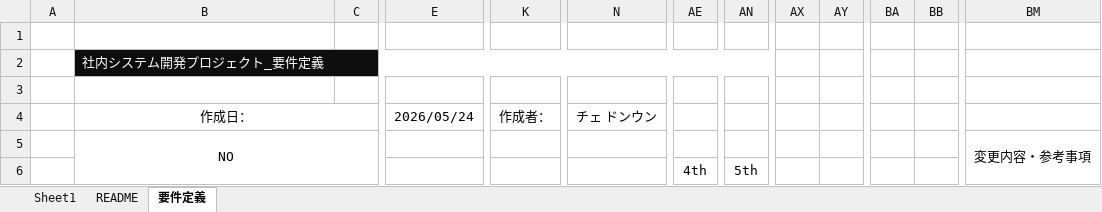
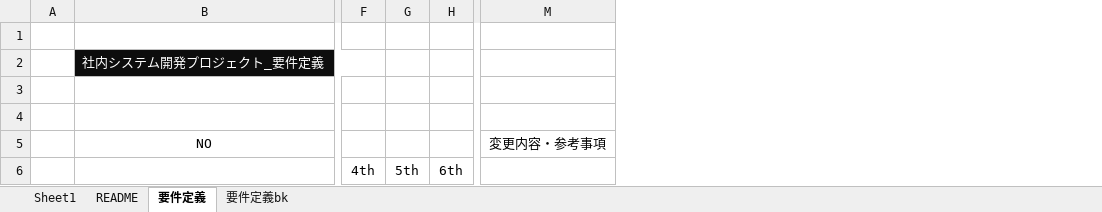
Before and after one commit to dongwoon1/CompanyPortal, an Excel workbook: CompanyPortal/docs/10_requirements/要件定義.xlsx, sheet 要件定義, drawn as a sheet; only a part is shown, gaps mark what is left out; values as stored, in another font and other column widths than the file's, no borders; removed rows and columns are numbered as before the commit, all else as after; rows hold the shown columns only; the diff covers the shown part only; the diff names each change by its address in the sheet, - before the commit and + after, or states it on an @@ line.

Commit message:
要件定義 取引追加

```diff
--- a/CompanyPortal/docs/10_requirements/要件定義.xlsx (sheet 要件定義)
+++ b/CompanyPortal/docs/10_requirements/要件定義.xlsx (sheet 要件定義)
+sheet tab: 要件定義bk
-column C, empty
-column E, row 4: 2026/05/24
-column K, row 4: 作成者：
-column N, row 4: チェ ドンウン
+column F, row 6: 4th
-column AX, empty
-column AY, empty
-column BA, empty
-column BB, empty
-B2:AQ2 merged
+B2:F2 merged
-G2 fill: #0D0D0D
+G2 fill: none
-H2 fill: #0D0D0D
+H2 fill: none
-row 4:  | 作成日： |  | 2026/05/24 | 作成者： | チェ ドンウン
+row 4: (empty)
-B4:D4 merged
-B5:C6 merged
-BM5:BM6 merged
-G6: 4th
+G6: 5th
-AE6:AM6 merged
-H6: 5th
+H6: 6th
-AN6:AV6 merged
```
Also changed, not shown: 31 added rows, 18 removed rows, 1 moved row, 45 removed columns, 10 edited cells and merged cells elsewhere in this sheet.
